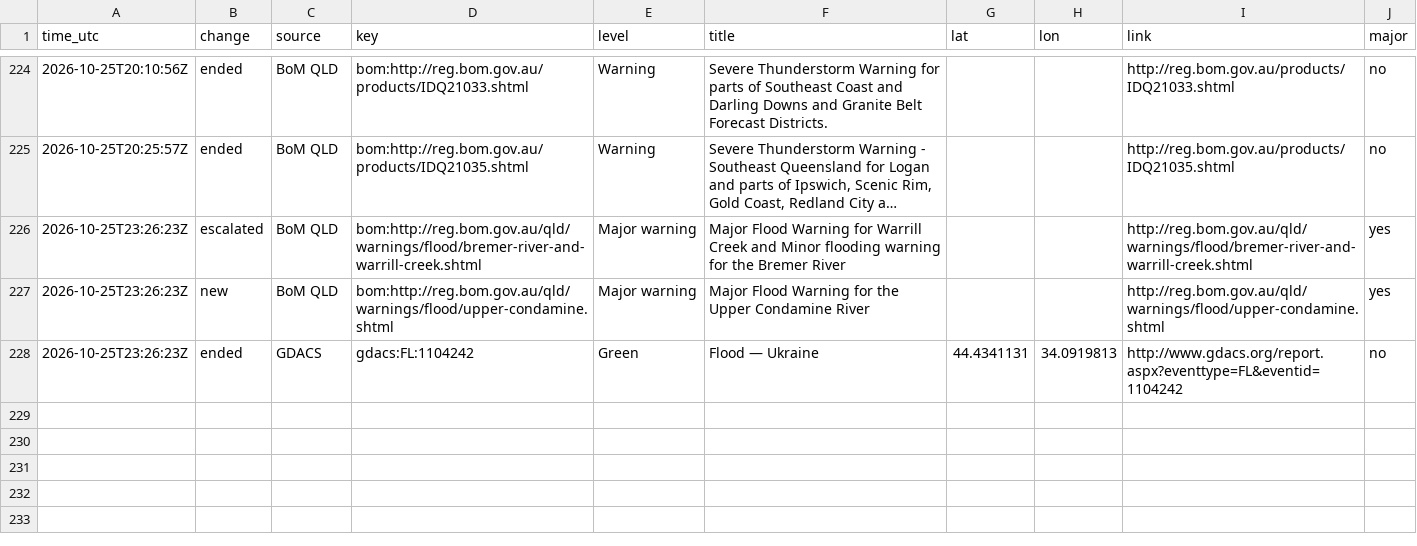
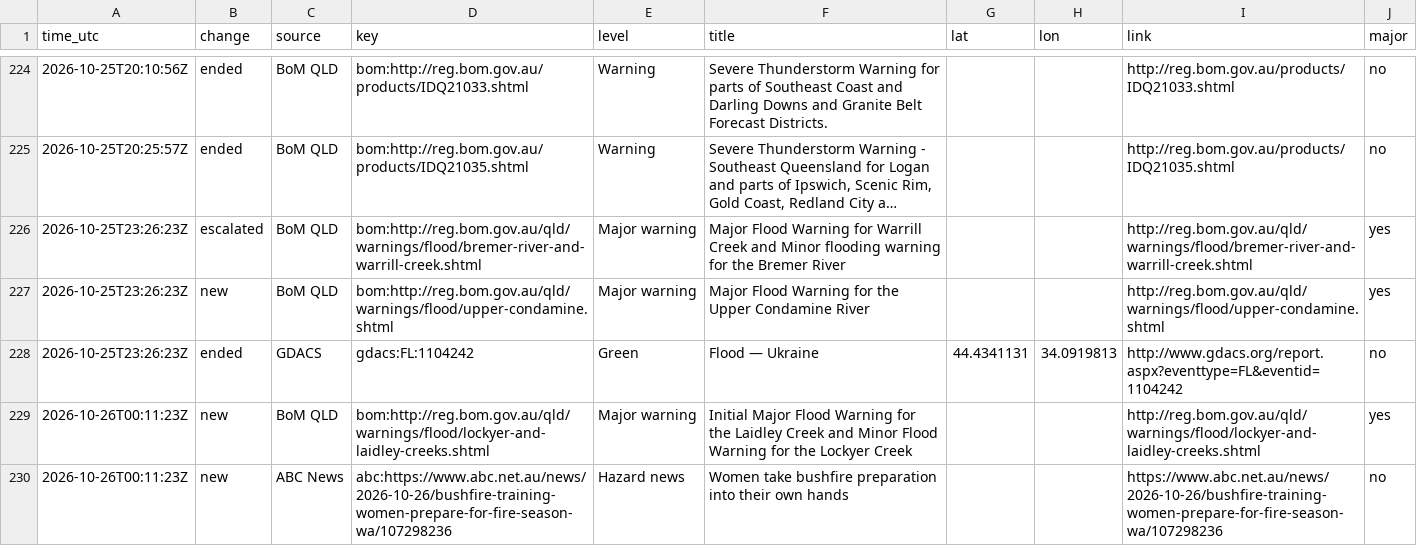
Before and after one commit to samuelmarcus-cell/hazard-alerts, a CSV file: events_log.csv, drawn as a sheet; only a part is shown, gaps mark what is left out; long unchanged cells end in …; the diff names each change by its address in the sheet, - before the commit and + after, or states it on an @@ line.

Commit message:
Update state and event log

```diff
--- a/events_log.csv
+++ b/events_log.csv
+row 229: 2026-10-26T00:11:23Z | new | BoM QLD | bom:http://reg.bom.gov.au/qld/warnings/flood/lockyer-and-laidley-creeks.shtml | Major warning | Initial Major Flood Warning for the Laidley Creek and Minor Flood Warning for the Lockyer Creek |  |  | http://reg.bom.gov.au/qld/warnings/flood/lockyer-and-laidley-creeks.shtml | yes
+row 230: 2026-10-26T00:11:23Z | new | ABC News | abc:https://www.abc.net.au/news/2026-10-26/bushfire-training-women-prepare-for-fire-season-wa/107298236 | Hazard news | Women take bushfire preparation into their own hands |  |  | https://www.abc.net.au/news/2026-10-26/bushfire-training-women-prepare-for-fire-season-wa/107298236 | no
```
Also changed, not shown: 1 other file.
